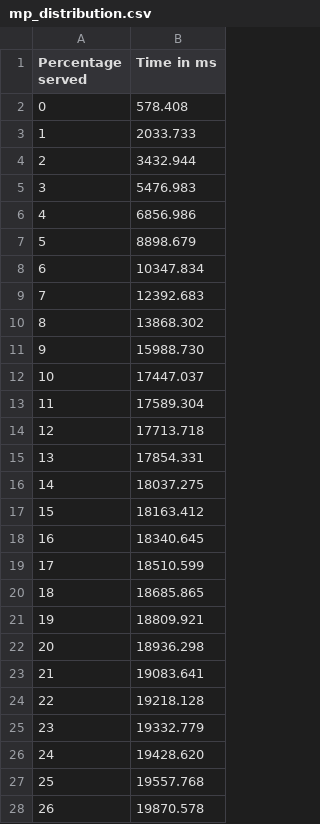
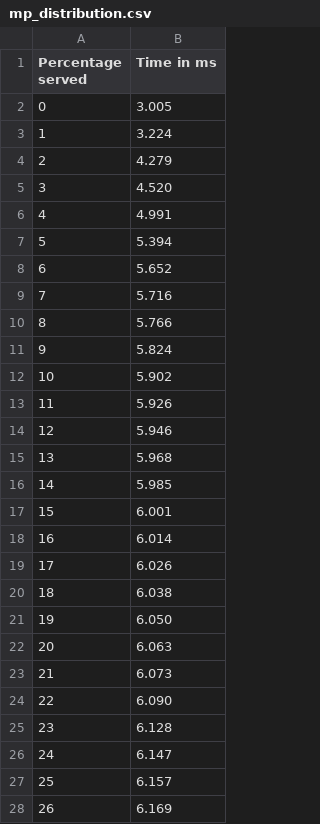
Before and after one commit to Asim-Shah-2004/Distributed_Computing, a CSV file: Multithreading vs Multiprocessing/server/results/mp_distribution.csv, drawn as a sheet; only a part is shown; the diff covers the shown part only.

```diff
--- a/Multithreading vs Multiprocessing/server/results/mp_distribution.csv
+++ b/Multithreading vs Multiprocessing/server/results/mp_distribution.csv
@@ -1,28 +1,28 @@
 Percentage served,Time in ms
-0,578.408
-1,2033.733
-2,3432.944
-3,5476.983
-4,6856.986
-5,8898.679
-6,10347.834
-7,12392.683
-8,13868.302
-9,15988.730
-10,17447.037
-11,17589.304
-12,17713.718
-13,17854.331
-14,18037.275
-15,18163.412
-16,18340.645
-17,18510.599
-18,18685.865
-19,18809.921
-20,18936.298
-21,19083.641
-22,19218.128
-23,19332.779
-24,19428.620
-25,19557.768
-26,19870.578
+0,3.005
+1,3.224
+2,4.279
+3,4.520
+4,4.991
+5,5.394
+6,5.652
+7,5.716
+8,5.766
+9,5.824
+10,5.902
+11,5.926
+12,5.946
+13,5.968
+14,5.985
+15,6.001
+16,6.014
+17,6.026
+18,6.038
+19,6.050
+20,6.063
+21,6.073
+22,6.090
+23,6.128
+24,6.147
+25,6.157
+26,6.169
```
Also changed, not shown: 74 edited cells elsewhere in this file, Multithreading vs Multiprocessing/server/results/mt_distribution.csv, 7 other files.
